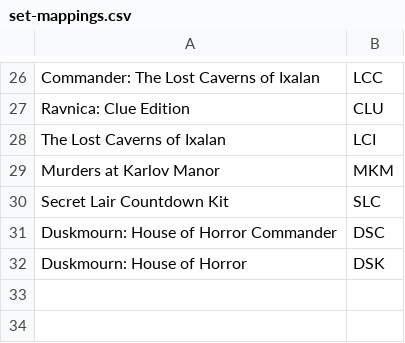
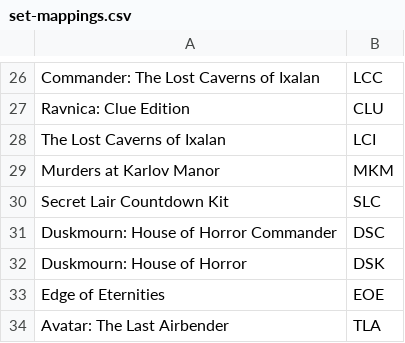
Before and after one commit to say592/TCGOrderDataProcessor, a CSV file: set-mappings.csv, drawn as a sheet; only a part is shown, gaps mark what is left out; the diff names each change by its address in the sheet, - before the commit and + after, or states it on an @@ line.

Commit message:
Add new game mappings for Edge of Eternities and Avatar

```diff
--- a/set-mappings.csv
+++ b/set-mappings.csv
+row 33: Edge of Eternities | EOE
+row 34: Avatar: The Last Airbender | TLA
```
